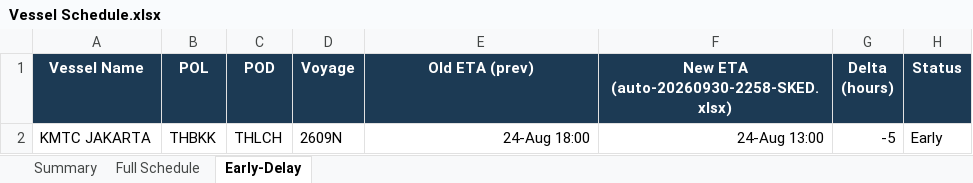
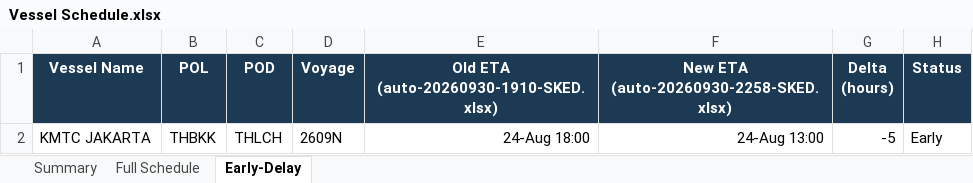
Before and after one commit to sirichai1265/heung-a-sked, an Excel workbook: Vessel Schedule.xlsx, sheet Early-Delay, drawn as a sheet; values as stored, in another font and other column widths than the file's, no borders; the diff names each change by its address in the sheet, - before the commit and + after, or states it on an @@ line.

```diff
--- a/Vessel Schedule.xlsx (sheet Early-Delay)
+++ b/Vessel Schedule.xlsx (sheet Early-Delay)
-E1: Old ETA (prev)
+E1: Old ETA (auto-20260930-1910-SKED.xlsx)
```
Also changed, not shown: sheet Summary, 3 other files.
